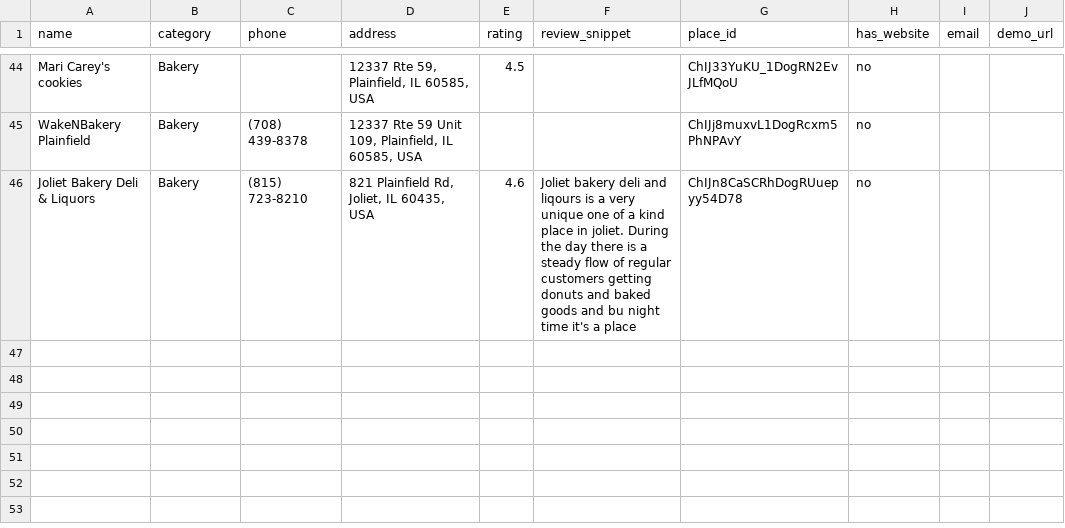
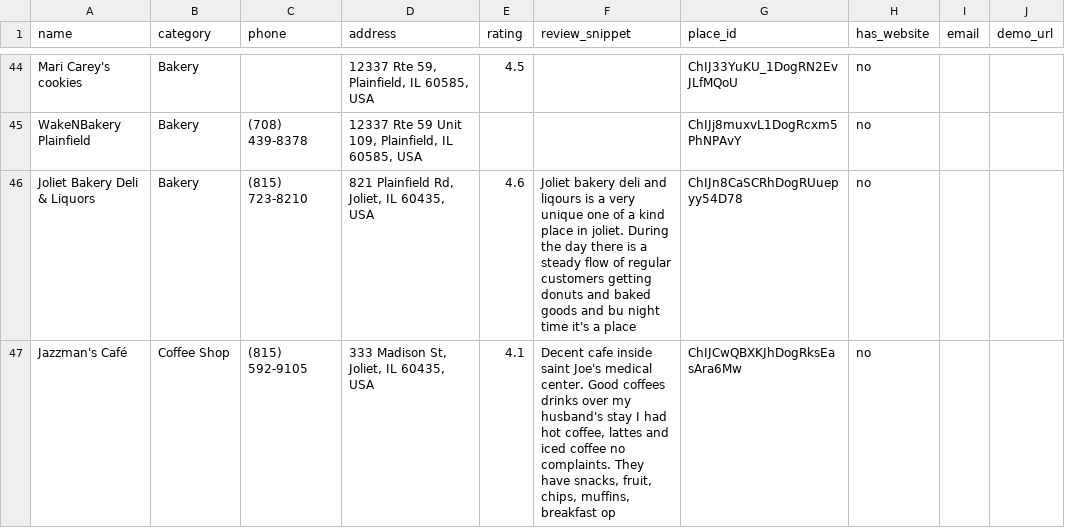
Before and after one commit to srihithalla-design/site-funnel, a CSV file: leads.csv, drawn as a sheet; only a part is shown, gaps mark what is left out; the diff names each change by its address in the sheet, - before the commit and + after, or states it on an @@ line.

Commit message:
Update leads.csv [automated]

```diff
--- a/leads.csv
+++ b/leads.csv
+row 47: Jazzman's Café | Coffee Shop | (815) 592-9105 | 333 Madison St, Joliet, IL 60435, USA | 4.1 | Decent cafe inside saint Joe's medical center. Good coffees drinks over my husband's stay I had hot coffee, lattes and iced coffee no complaints. They have snacks, fruit, chips, muffins, breakfast op | ChIJCwQBXKJhDogRksEasAra6Mw | no
```
